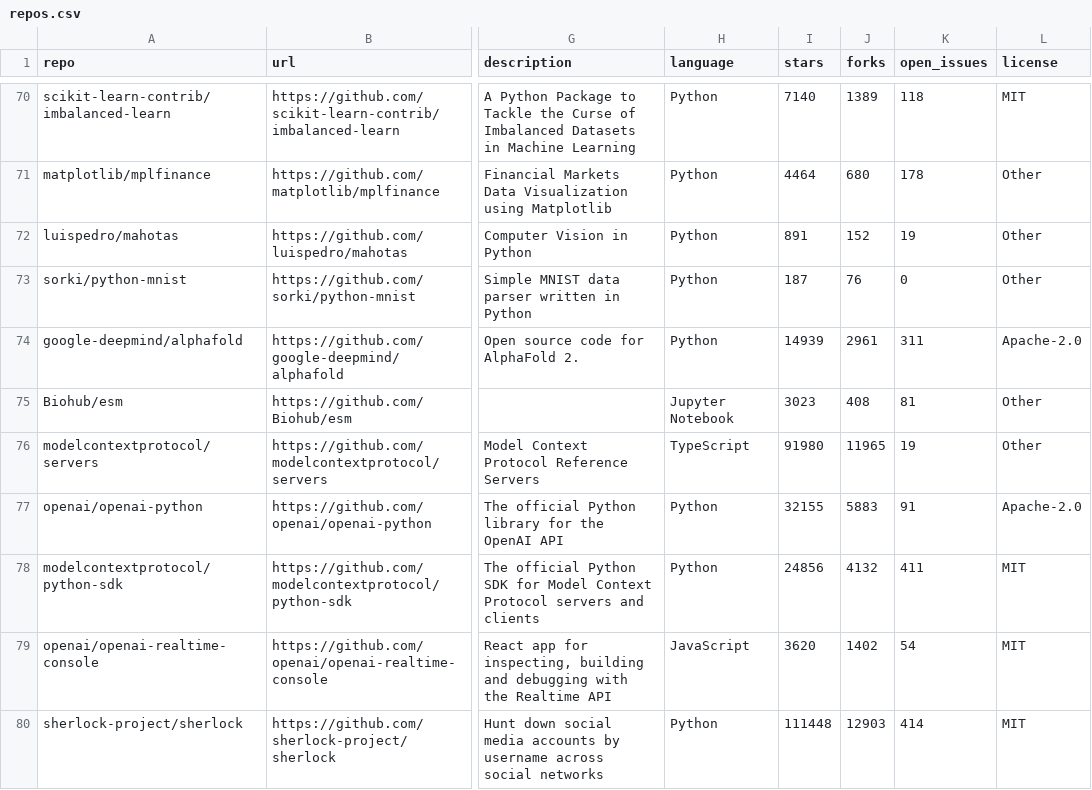
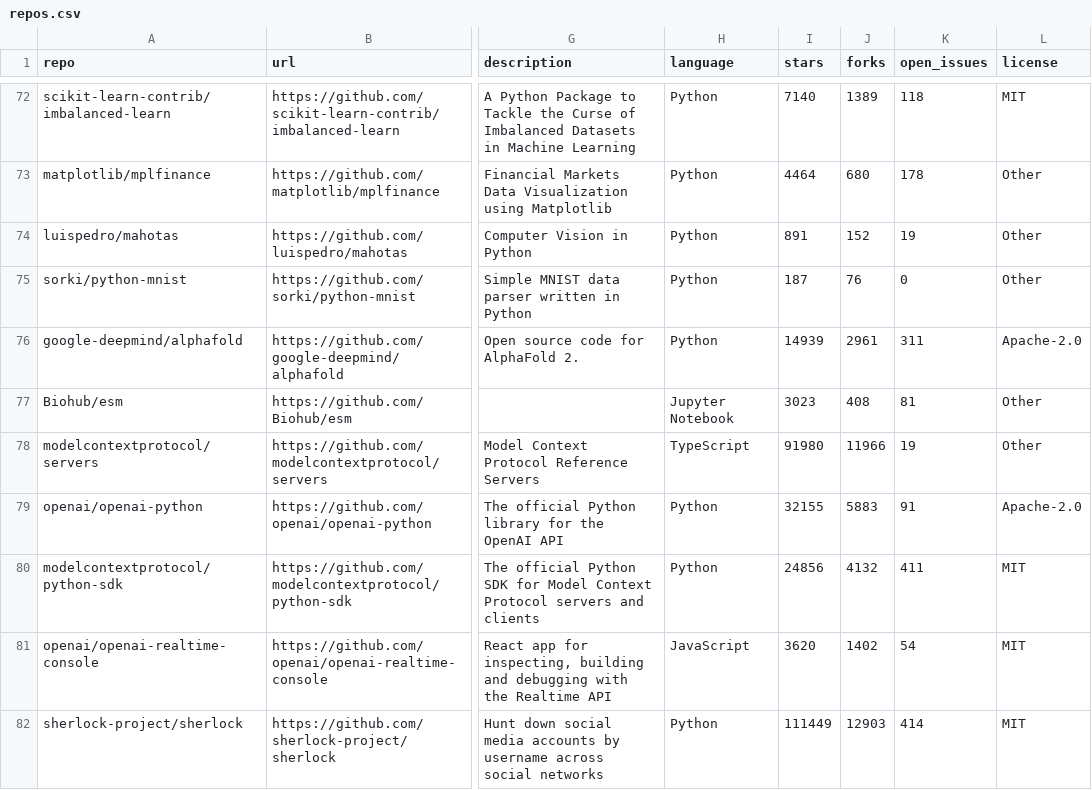
Before and after one commit to mmaxpo/awesome-ai-radar, a CSV file: repos.csv, drawn as a sheet; only a part is shown, gaps mark what is left out; addresses are those after the commit; the diff covers the shown part only; the diff names each change by its address in the sheet, - before the commit and + after, or states it on an @@ line.

```diff
--- a/repos.csv
+++ b/repos.csv
-J78 (forks): 11965
+J78 (forks): 11966
-I82 (stars): 111448
+I82 (stars): 111449
```
Also changed, not shown: 4 added rows, 4 removed rows and 16 edited cells elsewhere in this file, 9 other files.
